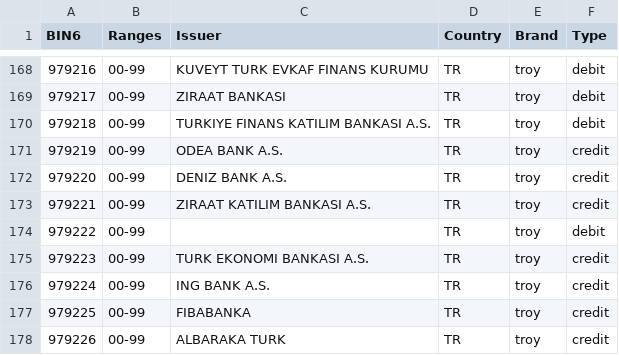
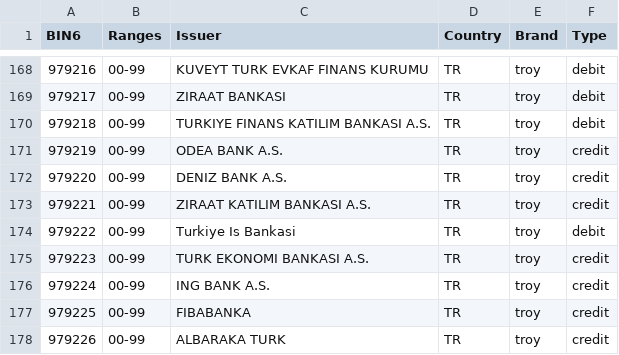
Before and after one commit to Wayproyect/openbiin, a CSV file: functions/data/97.csv, drawn as a sheet; only a part is shown, gaps mark what is left out; the diff covers the shown part only.

```diff
--- a/functions/data/97.csv
+++ b/functions/data/97.csv
@@ -173,3 +173,3 @@ BIN6,Ranges,Issuer,Country,Brand,Type
 979221,00-99,ZIRAAT KATILIM BANKASI A.S.,TR,troy,credit
-979222,00-99,,TR,troy,debit
+979222,00-99,Turkiye Is Bankasi,TR,troy,debit
 979223,00-99,TURK EKONOMI BANKASI A.S.,TR,troy,credit
```
Also changed, not shown: 9 edited cells elsewhere in this file.
